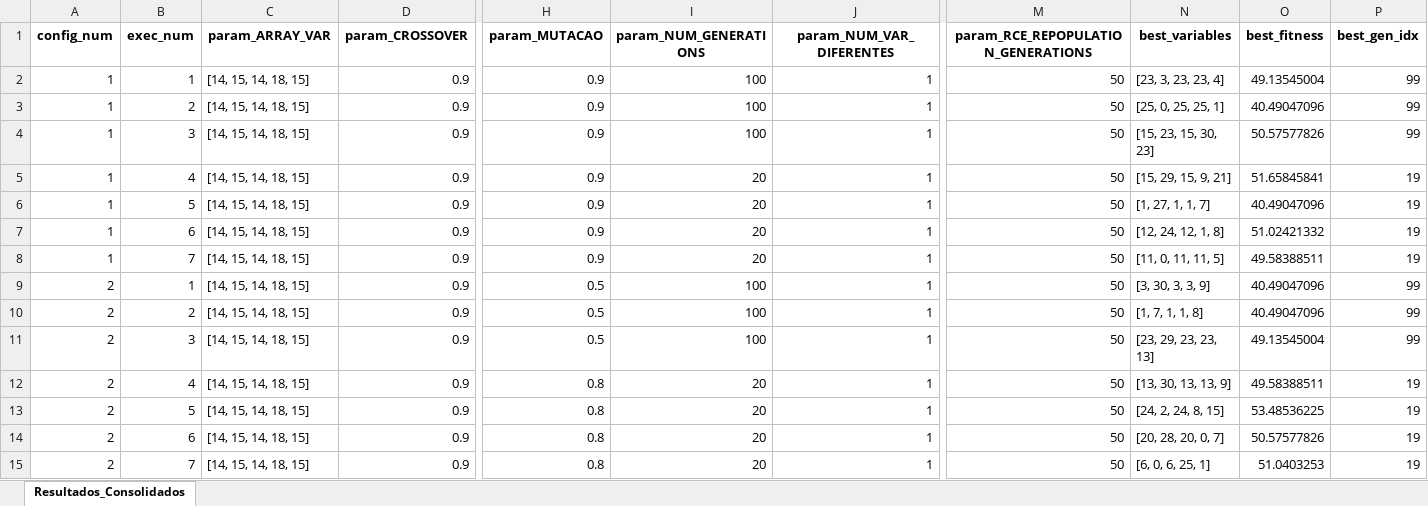
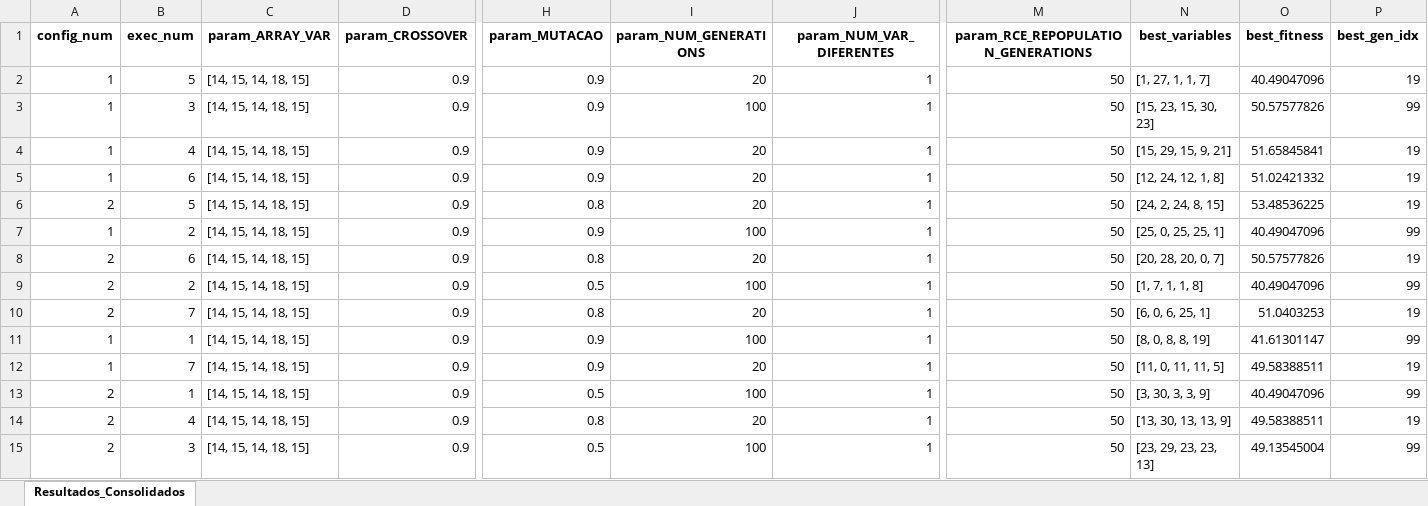
Before and after one commit to PedroVic12/Repopulation-With-Elite-Set, an Excel workbook: src/output/resultados_consolidados.xlsx, sheet Resultados_Consolidados, drawn as a sheet; only a part is shown, gaps mark what is left out; values as stored, in another font and other column widths than the file's, no borders; removed rows and columns are numbered as before the commit, all else as after; rows hold the shown columns only; the diff names each change by its address in the sheet, - before the commit and + after, or states it on an @@ line.

```diff
--- a/src/output/resultados_consolidados.xlsx (sheet Resultados_Consolidados)
+++ b/src/output/resultados_consolidados.xlsx (sheet Resultados_Consolidados)
-B2 (exec_num): 1
+B2 (exec_num): 5
-I2 (param_NUM_GENERATIONS): 100
+I2 (param_NUM_GENERATIONS): 20
-N2 (best_variables): [23, 3, 23, 23, 4]
+N2 (best_variables): [1, 27, 1, 1, 7]
-O2 (best_fitness): 49.13545004
+O2 (best_fitness): 40.49047096
-P2 (best_gen_idx): 99
+P2 (best_gen_idx): 19
-row 6: 1 | 5 | [14, 15, 14, 18, 15] | 0.9 | 0.9 | 20 | 1 | 50 | [1, 27, 1, 1, 7] | 40.49047096 | 19
@@ row 13 moved to row 6: 2 @@
@@ row 3 moved to row 7: 1 @@
@@ row 14 moved to row 8: 2 @@
@@ row 10 moved to row 9: 2 @@
@@ row 15 moved to row 10: 2 @@
+row 11: 1 | 1 | [14, 15, 14, 18, 15] | 0.9 | 0.9 | 100 | 1 | 50 | [8, 0, 8, 8, 19] | 41.61301147 | 99
@@ row 12 moved to row 14: 2 @@
```
Also changed, not shown: src/output/pop_final.xlsx, 6 other files.
